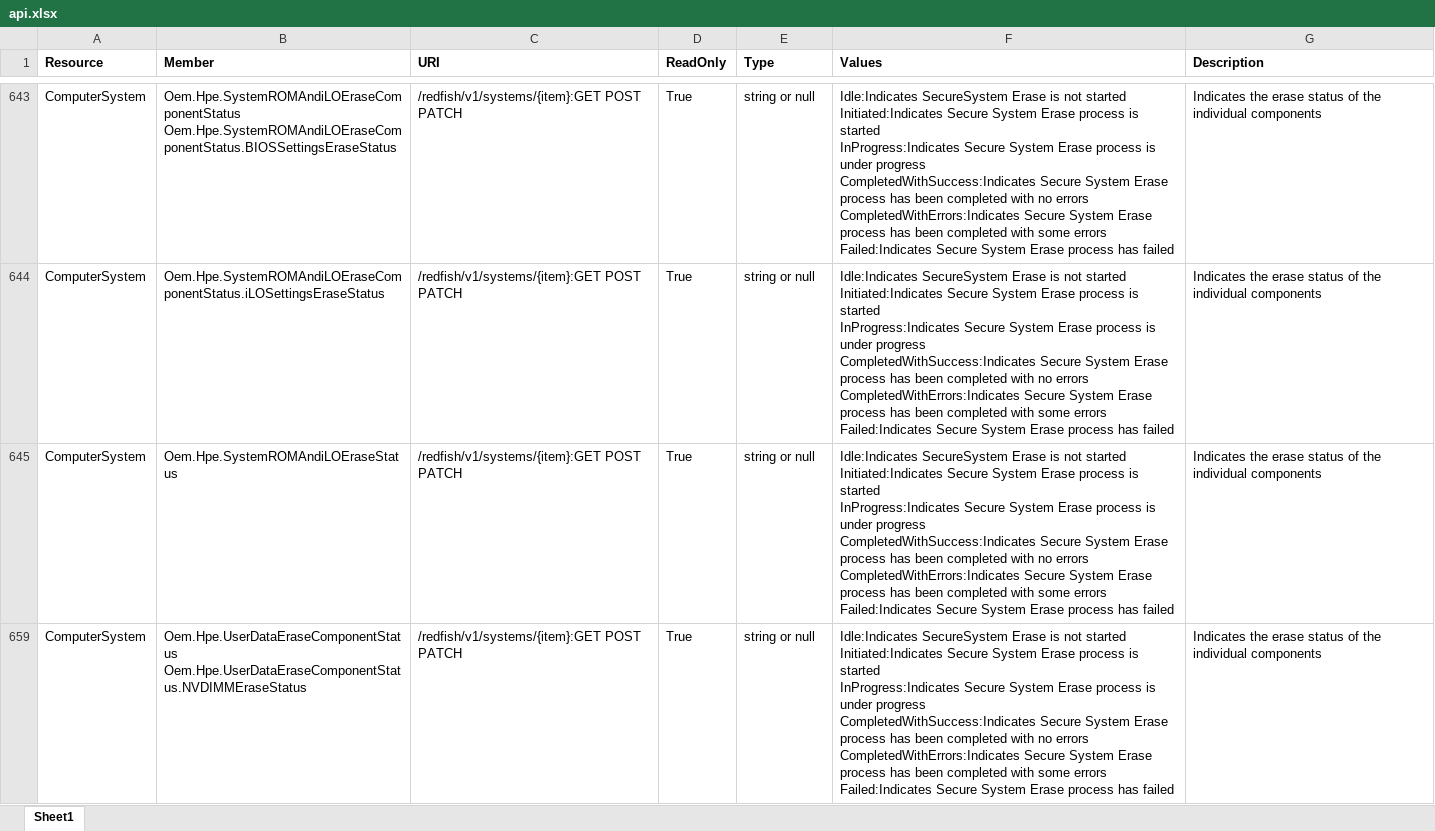
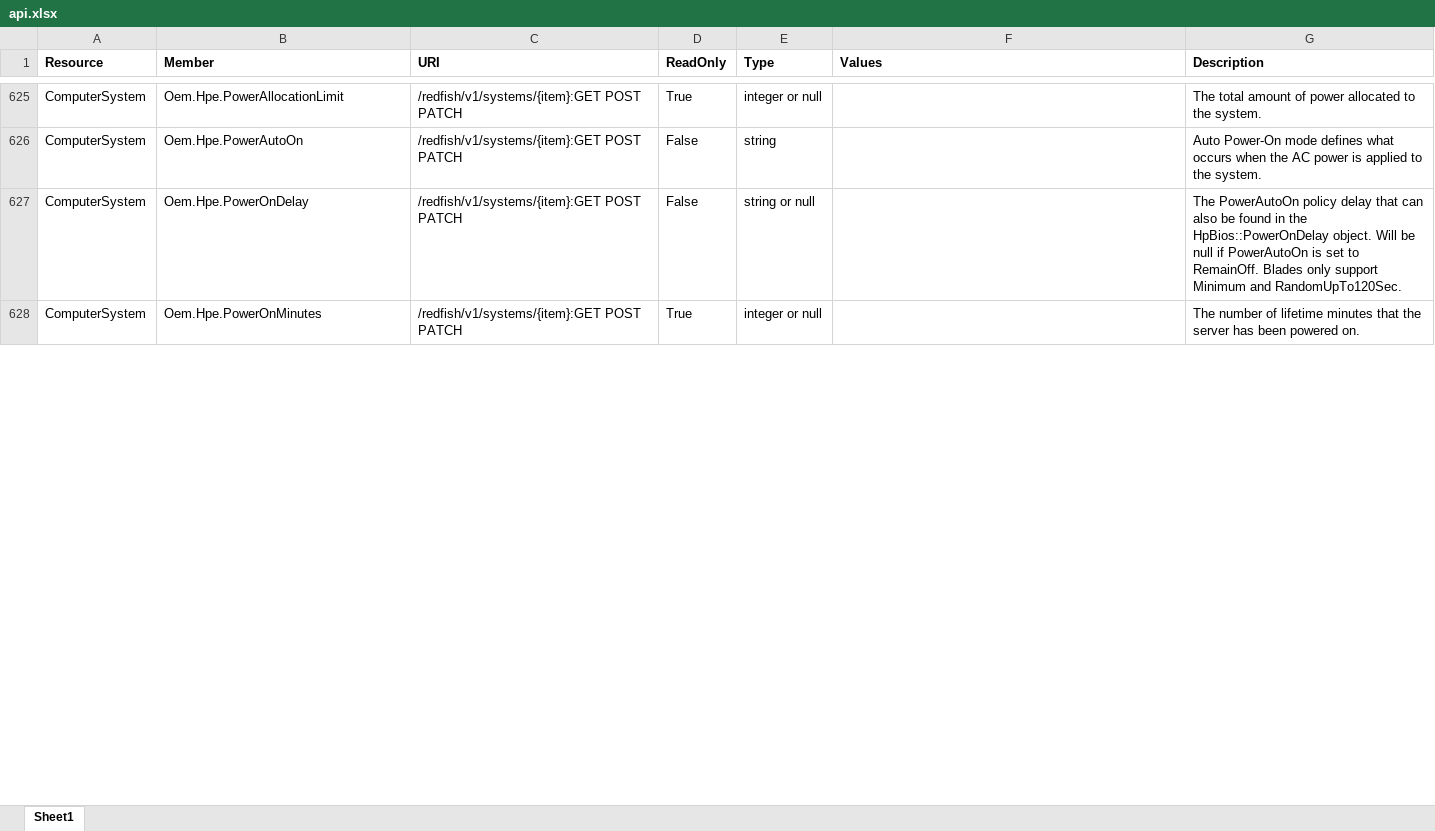
Before and after one commit to stinsonmathai/tmo, an Excel workbook: data/api.xlsx, sheet Sheet1, drawn as a sheet; only a part is shown, gaps mark what is left out; values as stored, in another font and other column widths than the file's, no borders; addresses are those after the commit; ↵ is a line break in a cell; the diff covers the shown part only; the diff names each change by its address in the sheet, - before the commit and + after, or states it on an @@ line.

```diff
--- a/data/api.xlsx (sheet Sheet1)
+++ b/data/api.xlsx (sheet Sheet1)
-B625 (Member): Oem.Hpe.SystemROMAndiLOEraseComponentStatus ↵ Oem.Hpe.SystemROMAndiLOEraseComponentStatus.BIOSSettingsEraseStatus
+B625 (Member): Oem.Hpe.PowerAllocationLimit
-E625 (Type): string or null
+E625 (Type): integer or null
-F625:F628 (Values): Idle:Indicates SecureSystem Erase is not started ↵ Initiated:Indicates Secure System Erase process is started ↵ InProgress:Indicates Secure System Erase process is under progress ↵ CompletedWithSuccess:Indicates Secure System Erase process has been completed with no errors ↵ CompletedWithErrors:Indicates Secure System Erase process has been completed with some errors ↵ Failed:Indicates Secure System Erase process has failed
+F625:F628 (Values): (empty)
-G625 (Description): Indicates the erase status of the individual components
+G625 (Description): The total amount of power allocated to the system.
-B626 (Member): Oem.Hpe.SystemROMAndiLOEraseComponentStatus.iLOSettingsEraseStatus
+B626 (Member): Oem.Hpe.PowerAutoOn
-D626:D627 (ReadOnly): True
+D626:D627 (ReadOnly): False
-E626 (Type): string or null
+E626 (Type): string
-G626 (Description): Indicates the erase status of the individual components
+G626 (Description): Auto Power-On mode defines what occurs when the AC power is applied to the system.
-B627 (Member): Oem.Hpe.SystemROMAndiLOEraseStatus
+B627 (Member): Oem.Hpe.PowerOnDelay
-G627 (Description): Indicates the erase status of the individual components
+G627 (Description): The PowerAutoOn policy delay that can also be found in the HpBios::PowerOnDelay object. Will be null if PowerAutoOn is set to RemainOff. Blades only support Minimum and RandomUpTo120Sec.
-B628 (Member): Oem.Hpe.UserDataEraseComponentStatus ↵ Oem.Hpe.UserDataEraseComponentStatus.NVDIMMEraseStatus
+B628 (Member): Oem.Hpe.PowerOnMinutes
-E628 (Type): string or null
+E628 (Type): integer or null
-G628 (Description): Indicates the erase status of the individual components
+G628 (Description): The number of lifetime minutes that the server has been powered on.
```
Also changed, not shown: 236 hidden or unhidden rows and 78 edited cells elsewhere in this sheet, 16 other files.
